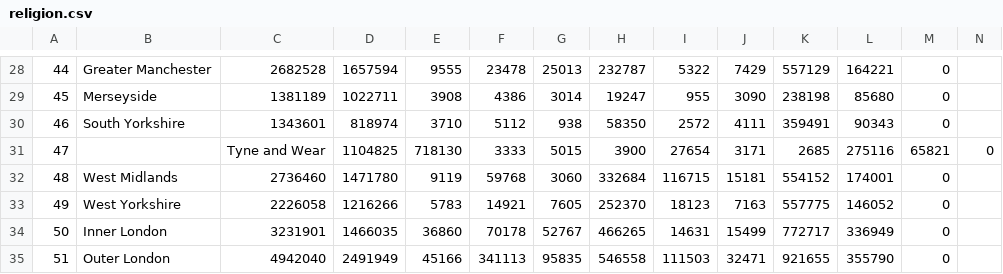
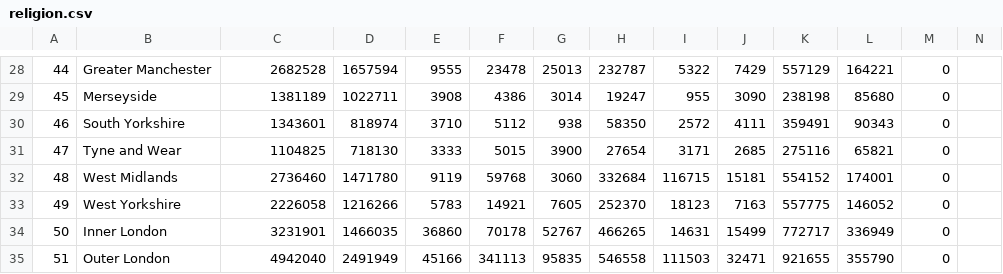
Before and after one commit to lsvinvisiblecity/Census-Database, a CSV file: Datasets/2011/religion.csv, drawn as a sheet; only a part is shown, gaps mark what is left out.

```diff
--- a/Datasets/2011/religion.csv
+++ b/Datasets/2011/religion.csv
@@ -30,3 +30,3 @@
 46,South Yorkshire,1343601,818974,3710,5112,938,58350,2572,4111,359491,90343,0
-47,,Tyne and Wear,1104825,718130,3333,5015,3900,27654,3171,2685,275116,65821,0
+47,Tyne and Wear,1104825,718130,3333,5015,3900,27654,3171,2685,275116,65821,0
 48,West Midlands,2736460,1471780,9119,59768,3060,332684,116715,15181,554152,174001,0
```
